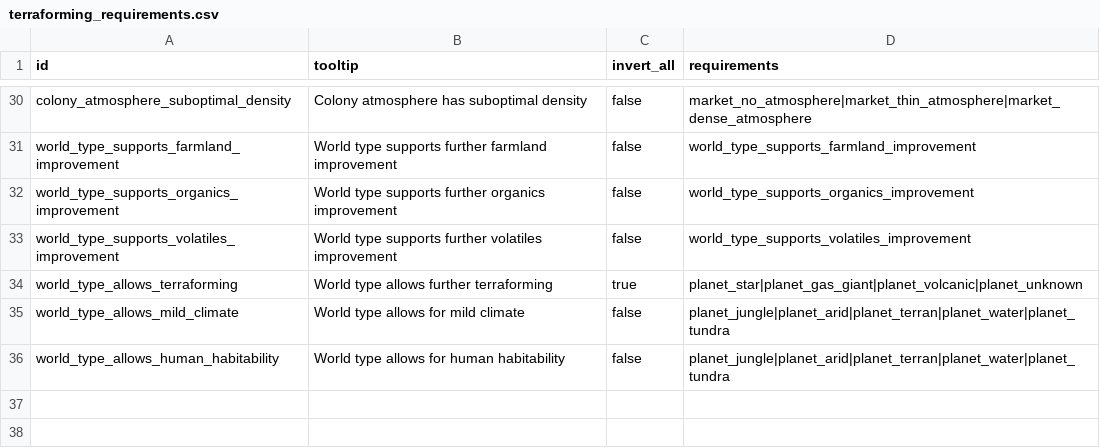
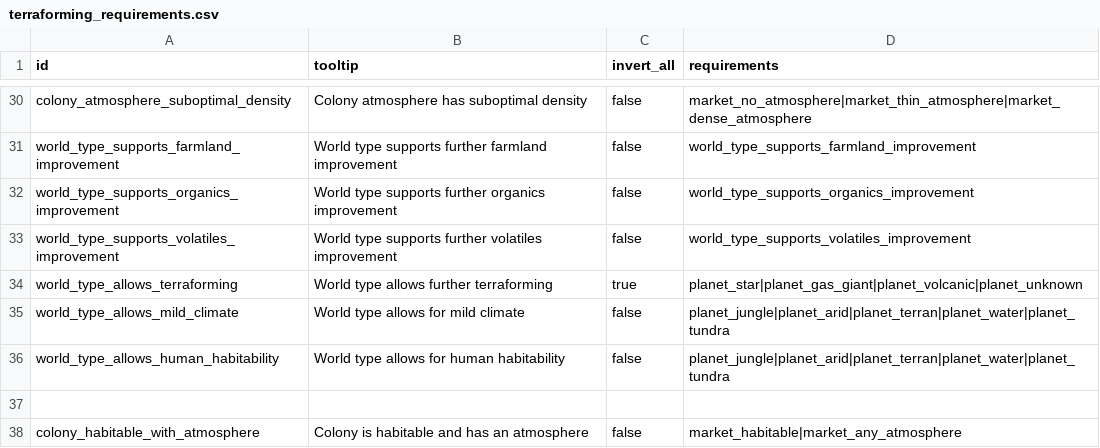
Before and after one commit to boggledstarsector/TASC, a CSV file: data/campaign/terraforming/terraforming_requirements.csv, drawn as a sheet; only a part is shown, gaps mark what is left out; the diff names each change by its address in the sheet, - before the commit and + after, or states it on an @@ line.

```diff
--- a/data/campaign/terraforming/terraforming_requirements.csv
+++ b/data/campaign/terraforming/terraforming_requirements.csv
+row 37: (empty)
+row 38: colony_habitable_with_atmosphere | Colony is habitable and has an atmosphere | false | market_habitable|market_any_atmosphere
```
Also changed, not shown: data/campaign/terraforming/planet_types.csv, data/campaign/terraforming/terraforming_requirement.csv, 5 other files.
